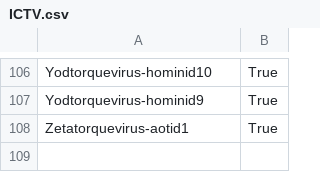
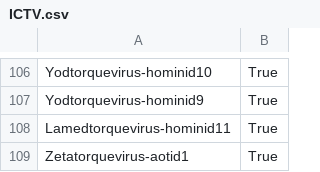
Before and after one commit to Laubscher/Anelloviruses, a CSV file: src/lookUpTable/ICTV.csv, drawn as a sheet; only a part is shown, gaps mark what is left out.

```diff
--- a/src/lookUpTable/ICTV.csv
+++ b/src/lookUpTable/ICTV.csv
@@ -107,2 +107,3 @@ Yodtorquevirus-hominid10,True
 Yodtorquevirus-hominid9,True
+Lamedtorquevirus-hominid11,True
 Zetatorquevirus-aotid1,True
```
Also changed, not shown: src/acc.csv, 53 other files.
